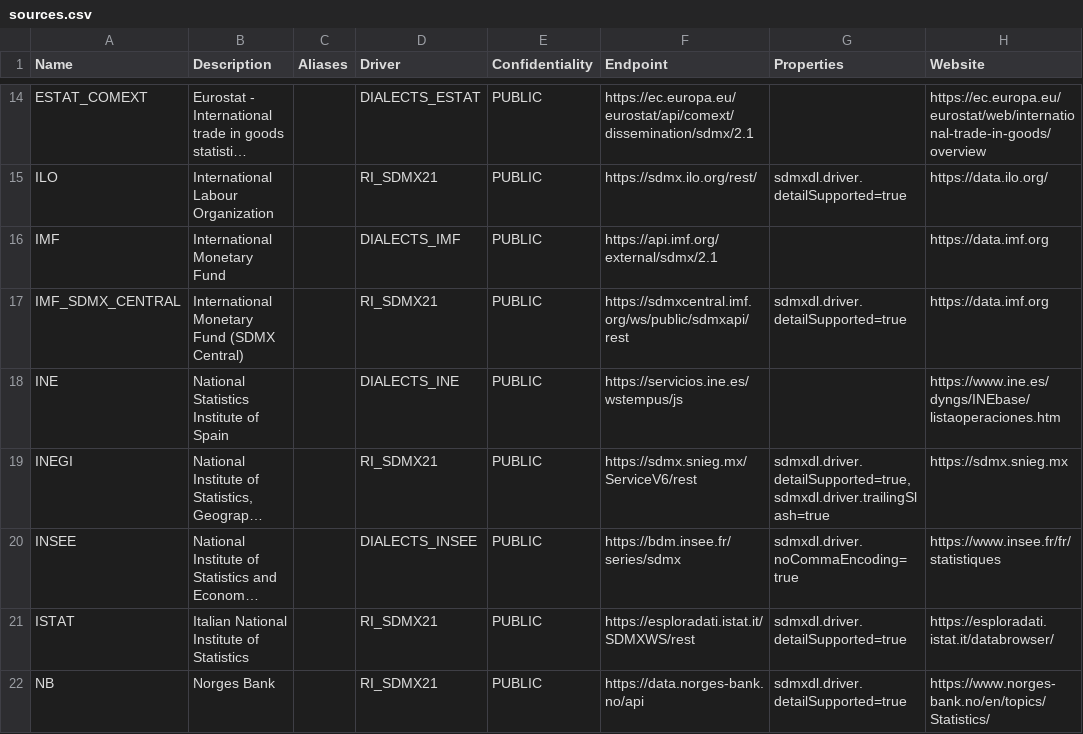
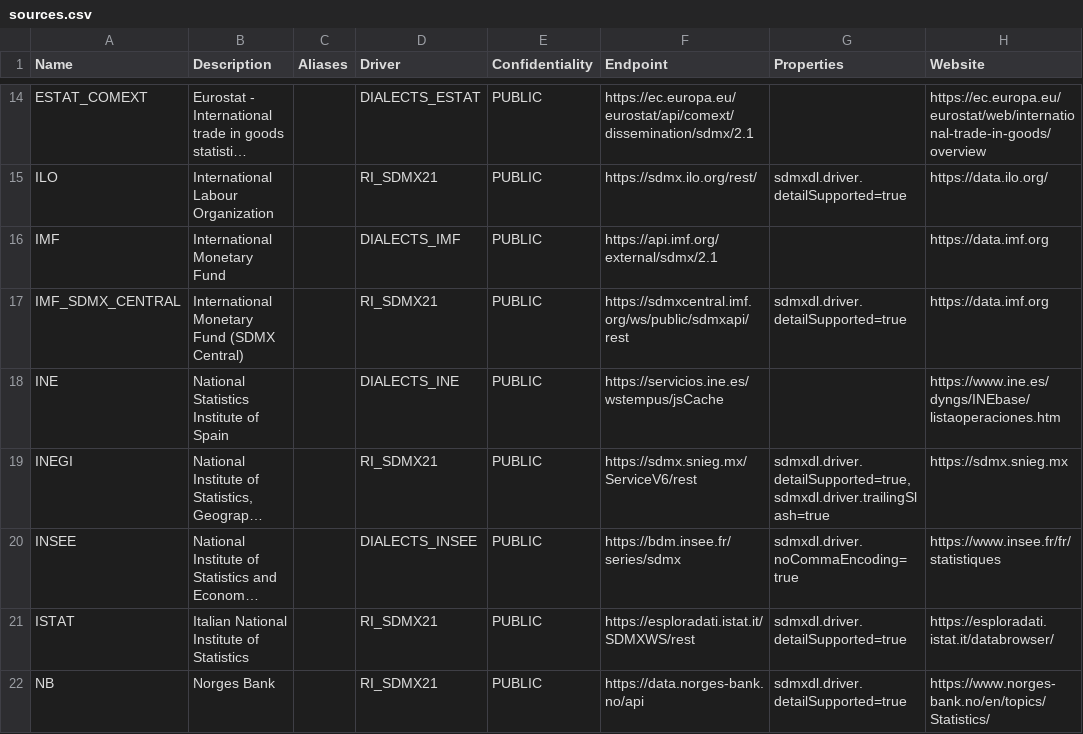
Before and after one commit to nbbrd/sdmx-dl, a CSV file: docs/assets/sources.csv, drawn as a sheet; only a part is shown, gaps mark what is left out; long unchanged cells end in …; the diff names each change by its address in the sheet, - before the commit and + after, or states it on an @@ line.

Commit message:
Fix INE endpoint

```diff
--- a/docs/assets/sources.csv
+++ b/docs/assets/sources.csv
-F18 (Endpoint): https://servicios.ine.es/wstempus/js
+F18 (Endpoint): https://servicios.ine.es/wstempus/jsCache
```
Also changed, not shown: 1 other file.
